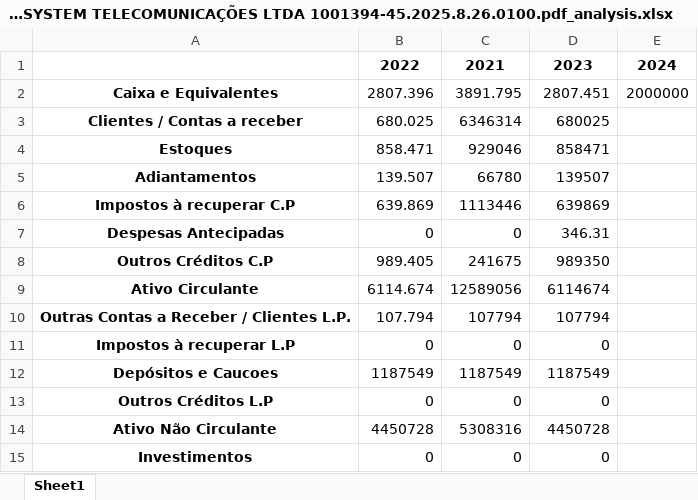
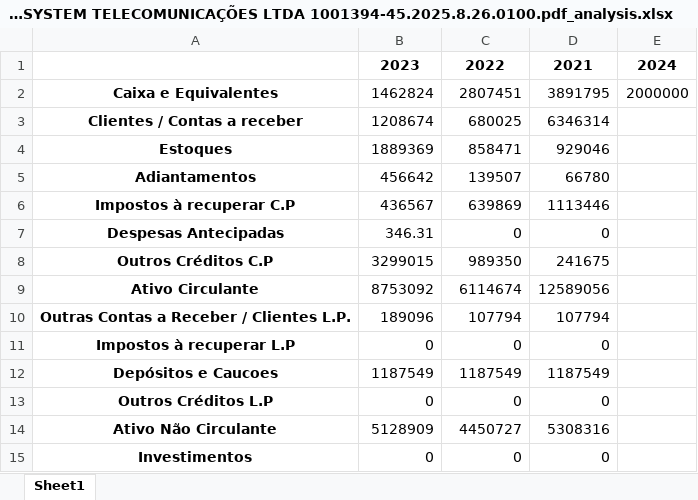
Before and after one commit to armin2k/extract, an Excel workbook: output/AFFAIR SYSTEM TELECOMUNICAÇÕES LTDA 1001394-45.2025.8.26.0100.pdf_analysis.xlsx, sheet Sheet1, drawn as a sheet; only a part is shown; values as stored, in another font and other column widths than the file's, no borders; removed rows and columns are numbered as before the commit, all else as after; the diff covers the shown part only; the diff names each change by its address in the sheet, - before the commit and + after, or states it on an @@ line.

```diff
--- a/output/AFFAIR SYSTEM TELECOMUNICAÇÕES LTDA 1001394-45.2025.8.26.0100.pdf_analysis.xlsx (sheet Sheet1)
+++ b/output/AFFAIR SYSTEM TELECOMUNICAÇÕES LTDA 1001394-45.2025.8.26.0100.pdf_analysis.xlsx (sheet Sheet1)
-row 1:  | 2022 | 2021 | 2023 | 2024
+row 1:  | 2023 | 2022 | 2021 | 2024
-B2: 2807.396
+B2: 1462824
-C2: 3891.795
+C2: 2807451
-D2: 2807.451
+D2: 3891795
-B3: 680.025
+B3: 1208674
-C3: 6346314
+C3: 680025
-D3: 680025
+D3: 6346314
-B4: 858.471
+B4: 1889369
-C4: 929046
+C4: 858471
-D4: 858471
+D4: 929046
-B5: 139.507
+B5: 456642
-C5: 66780
+C5: 139507
-D5: 139507
+D5: 66780
-B6: 639.869
+B6: 436567
-C6: 1113446
+C6: 639869
-D6: 639869
+D6: 1113446
-B7: 0
+B7: 346.31
-D7: 346.31
+D7: 0
-B8: 989.405
+B8: 3299015
-C8: 241675
+C8: 989350
-D8: 989350
+D8: 241675
-B9: 6114.674
+B9: 8753092
-C9: 12589056
+C9: 6114674
-D9: 6114674
+D9: 12589056
-B10: 107.794
+B10: 189096
-B14: 4450728
+B14: 5128909
-C14: 5308316
+C14: 4450727
-D14: 4450728
+D14: 5308316
```
Also changed, not shown: 99 edited cells elsewhere in this sheet, 3 other files.
